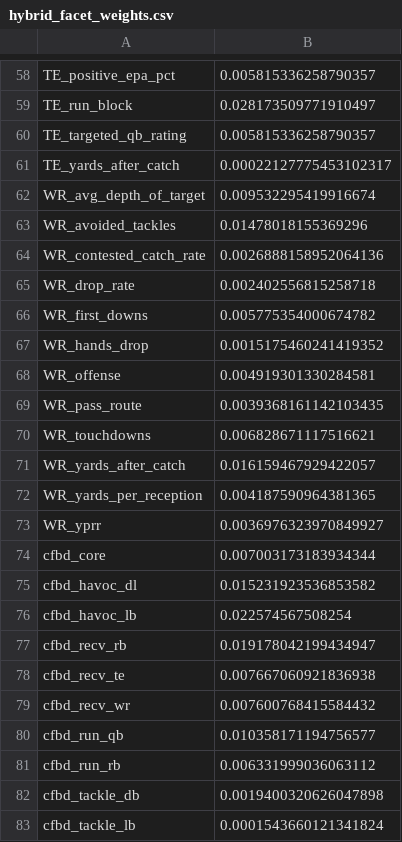
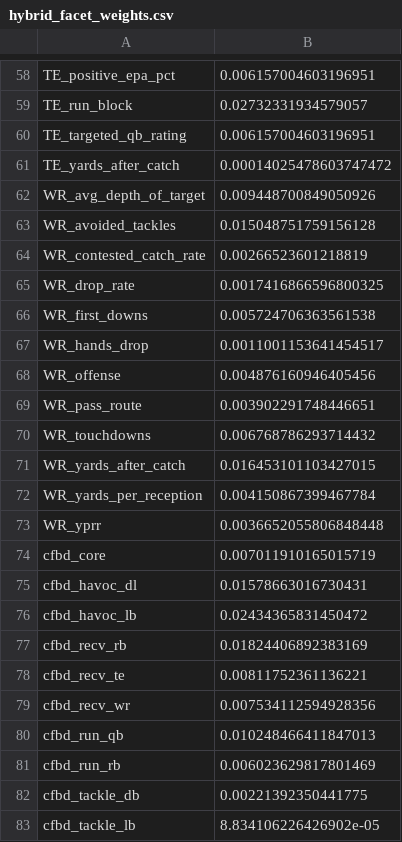
Before and after one commit to Mstolte02/cfb-model-v3, a CSV file: war_model/hybrid_facet_weights.csv, drawn as a sheet; only a part is shown, gaps mark what is left out; the diff covers the shown part only; the diff names each change by its address in the sheet, - before the commit and + after, or states it on an @@ line.

```diff
--- a/war_model/hybrid_facet_weights.csv
+++ b/war_model/hybrid_facet_weights.csv
-B58: 0.005815336258790357
+B58: 0.006157004603196951
-B59: 0.028173509771910497
+B59: 0.02732331934579057
-B60: 0.005815336258790357
+B60: 0.006157004603196951
-B61: 0.00022127775453102317
+B61: 0.00014025478603747472
-B62: 0.009532295419916674
+B62: 0.009448700849050926
-B63: 0.01478018155369296
+B63: 0.015048751759156128
-B64: 0.0026888158952064136
+B64: 0.00266523601218819
-B65: 0.002402556815258718
+B65: 0.0017416866596800325
-B66: 0.005775354000674782
+B66: 0.005724706363561538
-B67: 0.0015175460241419352
+B67: 0.0011001153641454517
-B68: 0.004919301330284581
+B68: 0.004876160946405456
-B69: 0.0039368161142103435
+B69: 0.003902291748446651
-B70: 0.006828671117516621
+B70: 0.006768786293714432
-B71: 0.016159467929422057
+B71: 0.016453101103427015
-B72: 0.004187590964381365
+B72: 0.004150867399467784
-B73: 0.0036976323970849927
+B73: 0.0036652055806848448
-B74: 0.007003173183934344
+B74: 0.007011910165015719
-B75: 0.015231923536853582
+B75: 0.01578663016730431
-B76: 0.022574567508254
+B76: 0.02434365831450472
-B77: 0.019178042199434947
+B77: 0.01824406892383169
-B78: 0.007667060921836938
+B78: 0.00811752361136221
-B79: 0.007600768415584432
+B79: 0.007534112594928356
-B80: 0.010358171194756577
+B80: 0.010248466411847013
-B81: 0.006331999036063112
+B81: 0.006023629817801469
-B82: 0.0019400320626047898
+B82: 0.00221392350441775
-B83: 0.0001543660121341824
+B83: 8.834106226426902e-05
```
Also changed, not shown: 56 edited cells elsewhere in this file, war_model/hybrid_team_ratings.csv, 11 other files.
